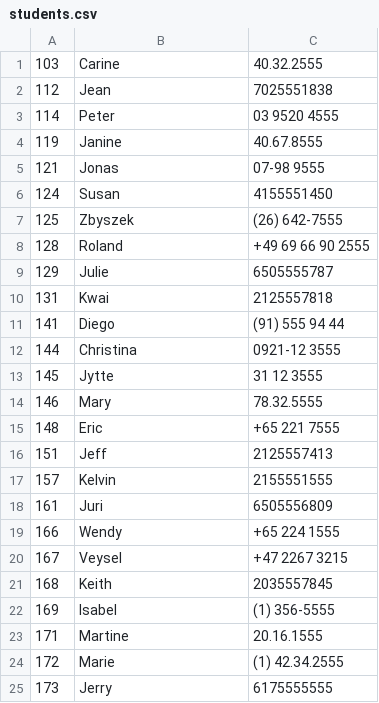
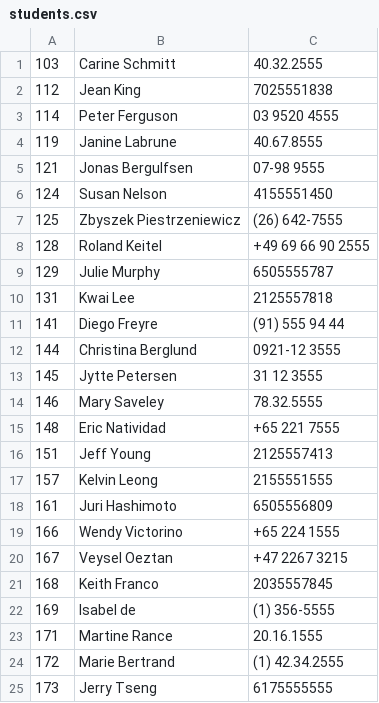
Before and after one commit to shalemrv/ajs_randomQuestionsPPT, a CSV file: uploads/students.csv, drawn as a sheet.

```diff
--- a/uploads/students.csv
+++ b/uploads/students.csv
@@ -1,25 +1,25 @@
-"103","Carine","40.32.2555"
-"112","Jean","7025551838"
-"114","Peter","03 9520 4555"
-"119","Janine","40.67.8555"
-"121","Jonas","07-98 9555"
-"124","Susan","4155551450"
-"125","Zbyszek","(26) 642-7555"
-"128","Roland","+49 69 66 90 2555"
-"129","Julie","6505555787"
-"131","Kwai","2125557818"
-"141","Diego","(91) 555 94 44"
-"144","Christina","0921-12 3555"
-"145","Jytte","31 12 3555"
-"146","Mary","78.32.5555"
-"148","Eric","+65 221 7555"
-"151","Jeff","2125557413"
-"157","Kelvin","2155551555"
-"161","Juri","6505556809"
-"166","Wendy","+65 224 1555"
-"167","Veysel","+47 2267 3215"
-"168","Keith","2035557845"
-"169","Isabel","(1) 356-5555"
-"171","Martine","20.16.1555"
-"172","Marie","(1) 42.34.2555"
-"173","Jerry","6175555555"
+"103","Carine Schmitt","40.32.2555"
+"112","Jean King","7025551838"
+"114","Peter Ferguson","03 9520 4555"
+"119","Janine Labrune","40.67.8555"
+"121","Jonas Bergulfsen","07-98 9555"
+"124","Susan Nelson","4155551450"
+"125","Zbyszek Piestrzeniewicz","(26) 642-7555"
+"128","Roland Keitel","+49 69 66 90 2555"
+"129","Julie Murphy","6505555787"
+"131","Kwai Lee","2125557818"
+"141","Diego Freyre","(91) 555 94 44"
+"144","Christina Berglund","0921-12 3555"
+"145","Jytte Petersen","31 12 3555"
+"146","Mary Saveley","78.32.5555"
+"148","Eric Natividad","+65 221 7555"
+"151","Jeff Young","2125557413"
+"157","Kelvin Leong","2155551555"
+"161","Juri Hashimoto","6505556809"
+"166","Wendy Victorino","+65 224 1555"
+"167","Veysel Oeztan","+47 2267 3215"
+"168","Keith Franco","2035557845"
+"169","Isabel de","(1) 356-5555"
+"171","Martine Rance","20.16.1555"
+"172","Marie Bertrand","(1) 42.34.2555"
+"173","Jerry Tseng","6175555555"
```
Also changed, not shown: 7 other files.
